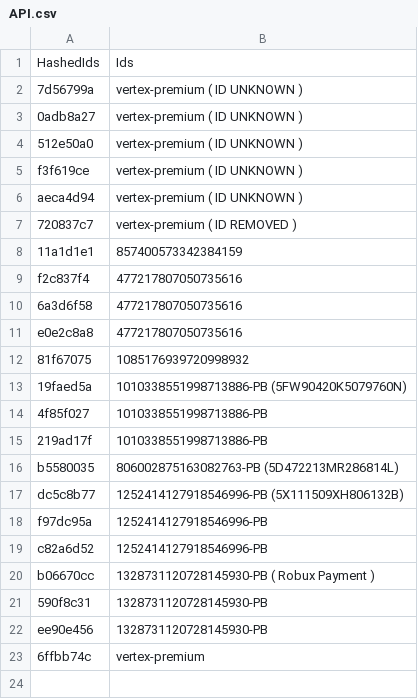
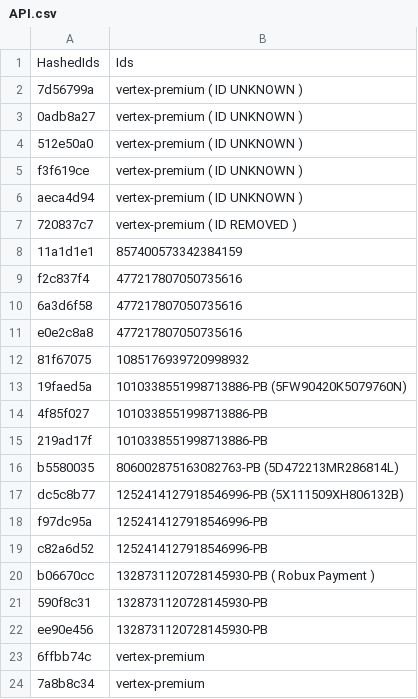
Before and after one commit to dbgcore/vertexhack, a CSV file: API.csv, drawn as a sheet; the diff names each change by its address in the sheet, - before the commit and + after, or states it on an @@ line.

Commit message:
Update API.csv

```diff
--- a/API.csv
+++ b/API.csv
+row 24: 7a8b8c34 | vertex-premium
```
